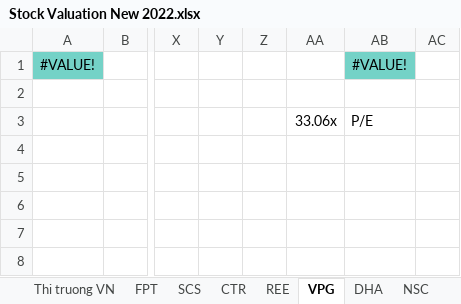
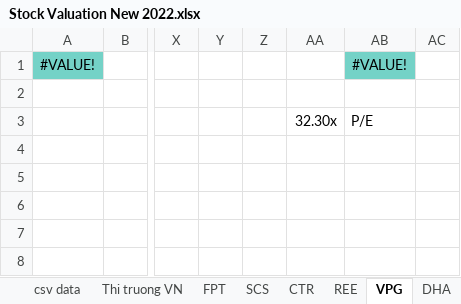
Before and after one commit to kidze/vnstock, an Excel workbook: Stock Valuation New 2022.xlsx, sheet VPG, drawn as a sheet; only a part is shown, gaps mark what is left out; values as stored, in another font and other column widths than the file's, no borders; conditional formats not drawn; the diff names each change by its address in the sheet, - before the commit and + after, or states it on an @@ line.

```diff
--- a/Stock Valuation New 2022.xlsx (sheet VPG)
+++ b/Stock Valuation New 2022.xlsx (sheet VPG)
+sheet tab: csv data
-AA3: 33.06x
+AA3: 32.30x
```
Also changed, not shown: sheet Thi truong VN, sheet DRL, sheet SAB, sheet CTR, sheet DCM, sheet DGW, 7 more sheets, charts or pictures, 3 other files.
